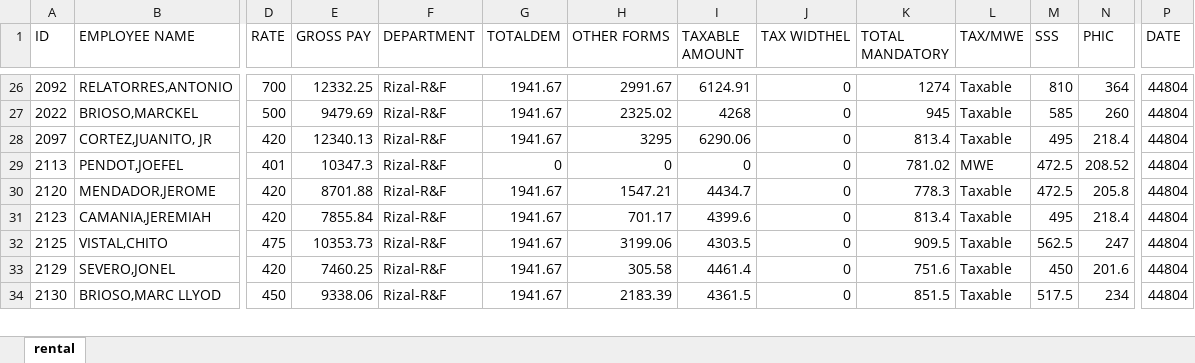
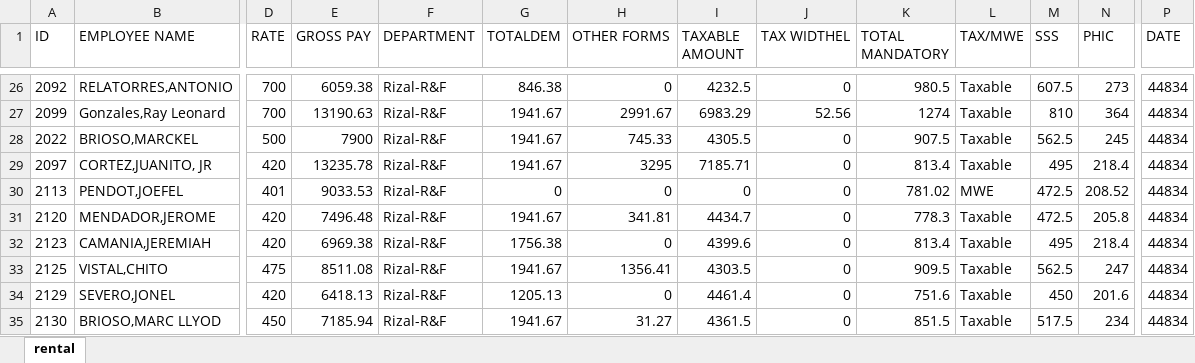
Before and after one commit to joeygracesabusido/ldproject, an Excel workbook: payroll.xlsx, sheet rental, drawn as a sheet; only a part is shown, gaps mark what is left out; values as stored, in another font and other column widths than the file's, no borders; addresses are those after the commit; rows hold the shown columns only; the diff covers the shown part only; the diff names each change by its address in the sheet, - before the commit and + after, or states it on an @@ line.

```diff
--- a/payroll.xlsx (sheet rental)
+++ b/payroll.xlsx (sheet rental)
-E26 (GROSS PAY): 12332.25
+E26 (GROSS PAY): 6059.38
-G26 (TOTALDEM): 1941.67
+G26 (TOTALDEM): 846.38
-H26 (OTHER FORMS): 2991.67
+H26 (OTHER FORMS): 0
-I26 (TAXABLE AMOUNT): 6124.91
+I26 (TAXABLE AMOUNT): 4232.5
-K26 (TOTAL MANDATORY): 1274
+K26 (TOTAL MANDATORY): 980.5
-M26 (SSS): 810
+M26 (SSS): 607.5
-N26 (PHIC): 364
+N26 (PHIC): 273
-P26 (DATE): 44804
+P26 (DATE): 44834
+row 27: 2099 | Gonzales,Ray Leonard | 700 | 13190.63 | Rizal-R&F | 1941.67 | 2991.67 | 6983.29 | 52.56 | 1274 | Taxable | 810 | 364 | 44834
-E28 (GROSS PAY): 9479.69
+E28 (GROSS PAY): 7900
-H28 (OTHER FORMS): 2325.02
+H28 (OTHER FORMS): 745.33
-I28 (TAXABLE AMOUNT): 4268
+I28 (TAXABLE AMOUNT): 4305.5
-K28 (TOTAL MANDATORY): 945
+K28 (TOTAL MANDATORY): 907.5
-M28 (SSS): 585
+M28 (SSS): 562.5
-N28 (PHIC): 260
+N28 (PHIC): 245
-P28:P35 (DATE): 44804
+P28:P35 (DATE): 44834
-E29 (GROSS PAY): 12340.13
+E29 (GROSS PAY): 13235.78
-I29 (TAXABLE AMOUNT): 6290.06
+I29 (TAXABLE AMOUNT): 7185.71
-E30 (GROSS PAY): 10347.3
+E30 (GROSS PAY): 9033.53
-E31 (GROSS PAY): 8701.88
+E31 (GROSS PAY): 7496.48
-H31 (OTHER FORMS): 1547.21
+H31 (OTHER FORMS): 341.81
-E32 (GROSS PAY): 7855.84
+E32 (GROSS PAY): 6969.38
-G32 (TOTALDEM): 1941.67
+G32 (TOTALDEM): 1756.38
-H32 (OTHER FORMS): 701.17
+H32 (OTHER FORMS): 0
-E33 (GROSS PAY): 10353.73
+E33 (GROSS PAY): 8511.08
-H33 (OTHER FORMS): 3199.06
+H33 (OTHER FORMS): 1356.41
-E34 (GROSS PAY): 7460.25
+E34 (GROSS PAY): 6418.13
-G34 (TOTALDEM): 1941.67
+G34 (TOTALDEM): 1205.13
-H34 (OTHER FORMS): 305.58
+H34 (OTHER FORMS): 0
-E35 (GROSS PAY): 9338.06
+E35 (GROSS PAY): 7185.94
-H35 (OTHER FORMS): 2183.39
+H35 (OTHER FORMS): 31.27
```
Also changed, not shown: 5 added rows, 7 removed rows and 141 edited cells elsewhere in this sheet, 2 other files.
